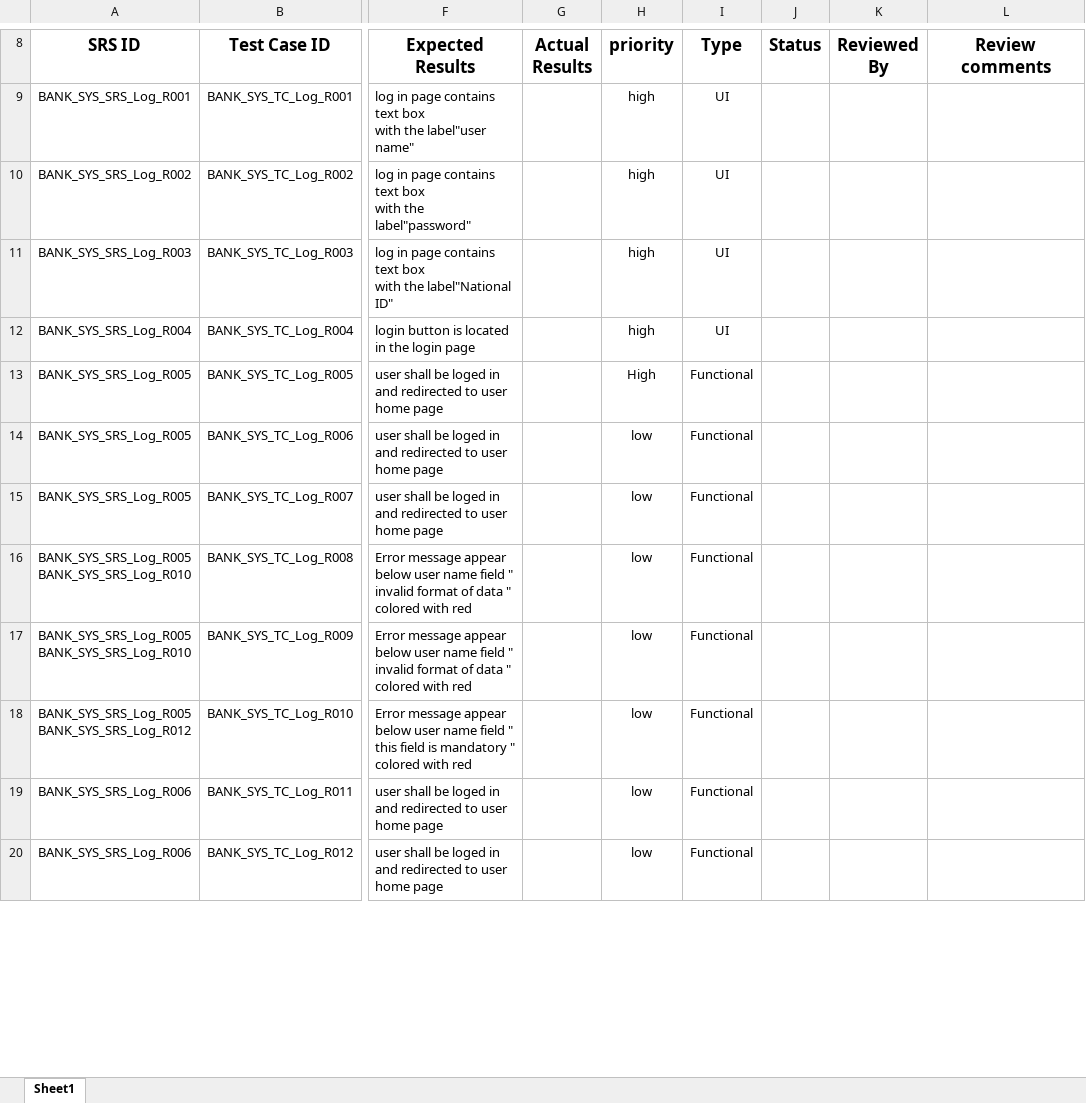
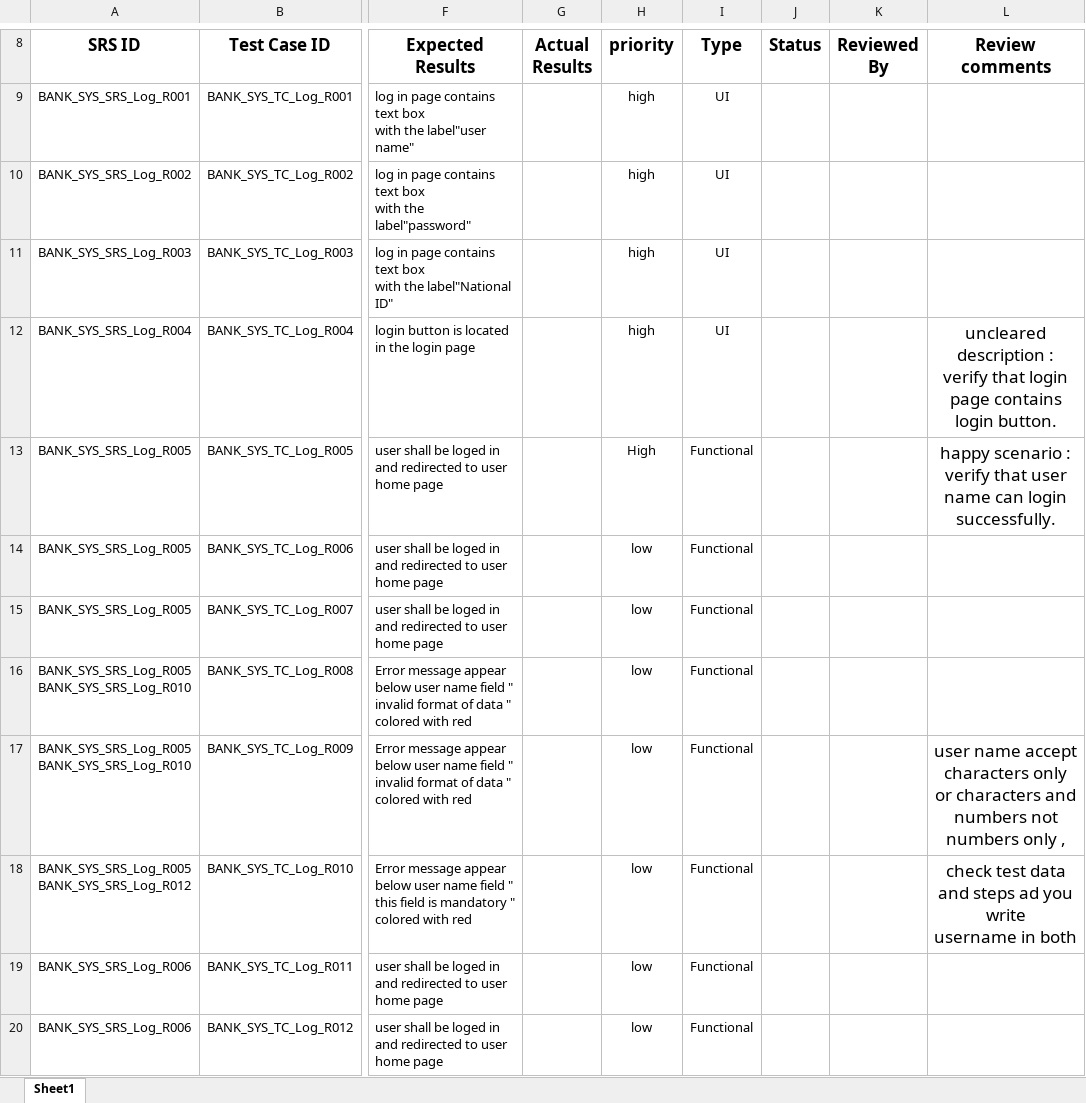
Before and after one commit to Salsabeelyf/Internet-Banking-System, an Excel workbook: Testing/Test Cases/Login TC .xlsx, sheet Sheet1, drawn as a sheet; only a part is shown, gaps mark what is left out; values as stored, in another font and other column widths than the file's, no borders; ↵ is a line break in a cell; the diff covers the shown part only; the diff names each change by its address in the sheet, - before the commit and + after, or states it on an @@ line.

Commit message:
adding review comments to login module

```diff
--- a/Testing/Test Cases/Login TC .xlsx (sheet Sheet1)
+++ b/Testing/Test Cases/Login TC .xlsx (sheet Sheet1)
-L12 (Review comments): (empty)
+L12 (Review comments): uncleared description : ↵ verify that login page contains login button.
-L13 (Review comments): (empty)
+L13 (Review comments): happy scenario : verify that user ↵ name can login successfully.
-L17 (Review comments): (empty)
+L17 (Review comments): user name accept characters only ↵ or characters and numbers not numbers only ,
-L18 (Review comments): (empty)
+L18 (Review comments): check test data and steps ad you write ↵ username in both
```
Also changed, not shown: 9 edited cells elsewhere in this sheet.
